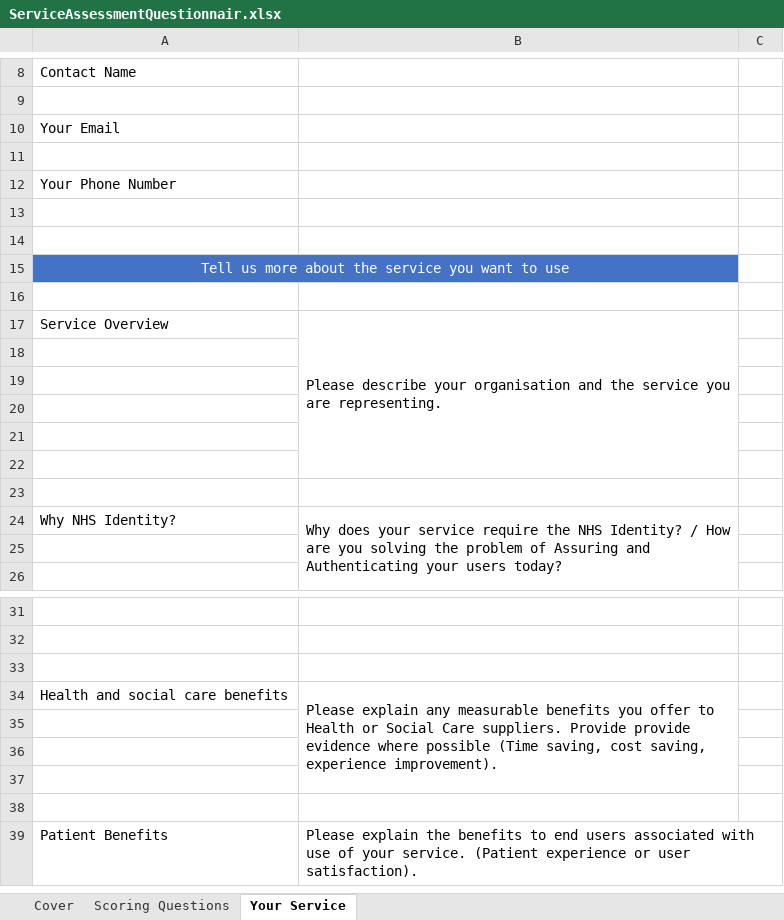
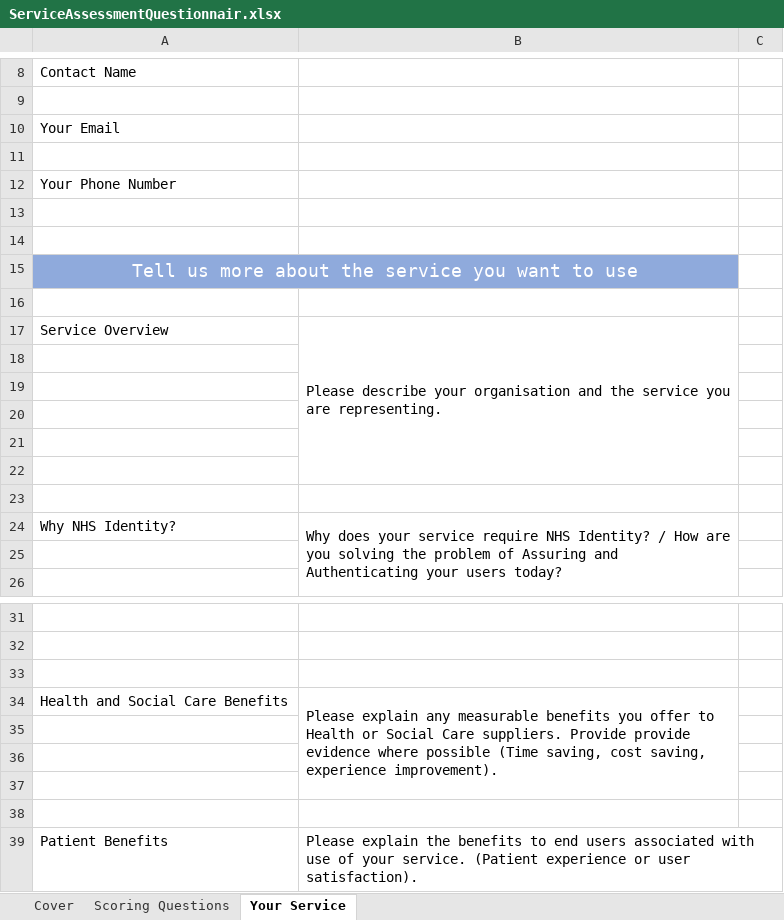
Before and after one commit to nhsconnect/national-authentication, an Excel workbook: docs/ServiceAssessmentQuestionnair.xlsx, sheet Your Service, drawn as a sheet; only a part is shown, gaps mark what is left out; values as stored, in another font and other column widths than the file's, no borders; charts and pictures not drawn; the diff names each change by its address in the sheet, - before the commit and + after, or states it on an @@ line.

```diff
--- a/docs/ServiceAssessmentQuestionnair.xlsx (sheet Your Service)
+++ b/docs/ServiceAssessmentQuestionnair.xlsx (sheet Your Service)
-A15:B15 fill: #4472C4
+A15:B15 fill: #8FAADC
@@ A15 text size: larger @@
-B24: …service require the NHS Identity?…
+B24: …service require NHS Identity?…
-A34: Health and social care benefits
+A34: Health and Social Care Benefits
```
Also changed, not shown: sheet Scoring Questions, hidden cells, charts or pictures, 21 other files.
